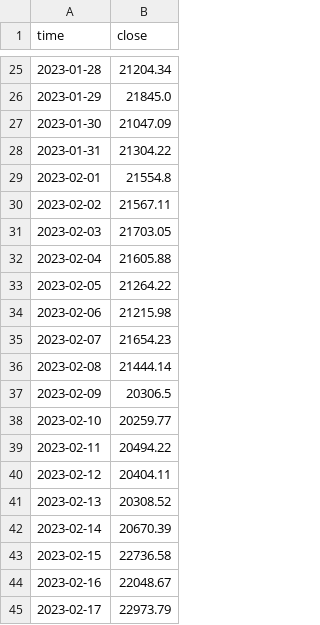
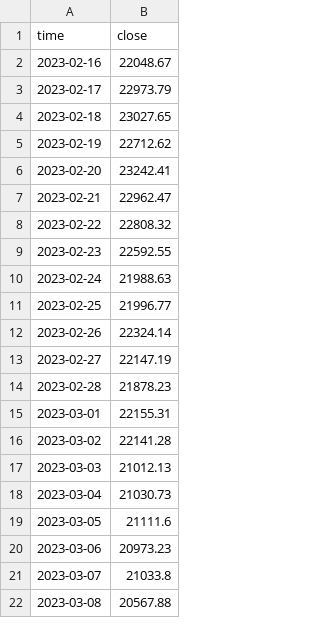
Before and after one commit to mariosantella/BTCtracker-flet, a CSV file: data/btc_eur.csv, drawn as a sheet; only a part is shown, gaps mark what is left out; the shorter side is filled out with more unchanged rows; removed rows and columns are numbered as before the commit, all else as after; the diff covers the shown part only; the diff names each change by its address in the sheet, - before the commit and + after, or states it on an @@ line.

```diff
--- a/data/btc_eur.csv
+++ b/data/btc_eur.csv
-row 25: 2023-01-28 | 21204.34
-row 26: 2023-01-29 | 21845.0
-row 27: 2023-01-30 | 21047.09
-row 28: 2023-01-31 | 21304.22
-row 29: 2023-02-01 | 21554.8
-row 30: 2023-02-02 | 21567.11
-row 31: 2023-02-03 | 21703.05
-row 32: 2023-02-04 | 21605.88
-row 33: 2023-02-05 | 21264.22
-row 34: 2023-02-06 | 21215.98
-row 35: 2023-02-07 | 21654.23
-row 36: 2023-02-08 | 21444.14
-row 37: 2023-02-09 | 20306.5
-row 38: 2023-02-10 | 20259.77
-row 39: 2023-02-11 | 20494.22
-row 40: 2023-02-12 | 20404.11
-row 41: 2023-02-13 | 20308.52
-row 42: 2023-02-14 | 20670.39
-row 43: 2023-02-15 | 22736.58
```
Also changed, not shown: 42 added rows, 23 removed rows and 1 edited cell elsewhere in this file, 10 other files.
